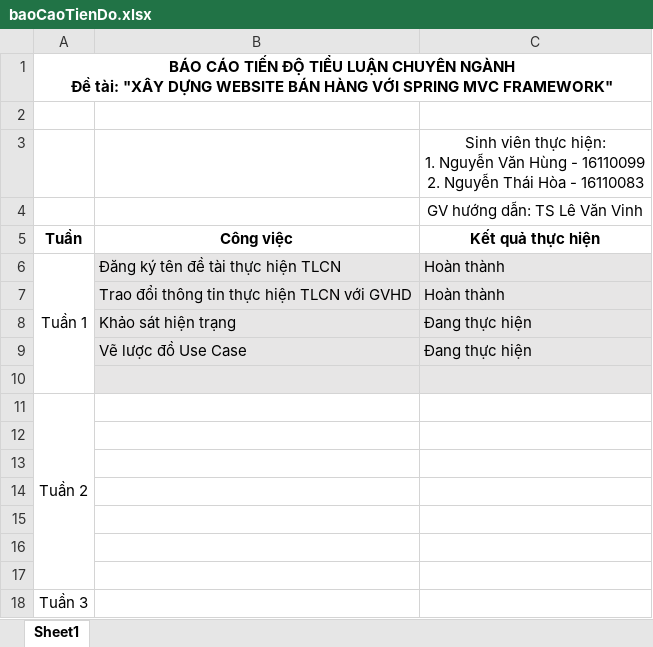
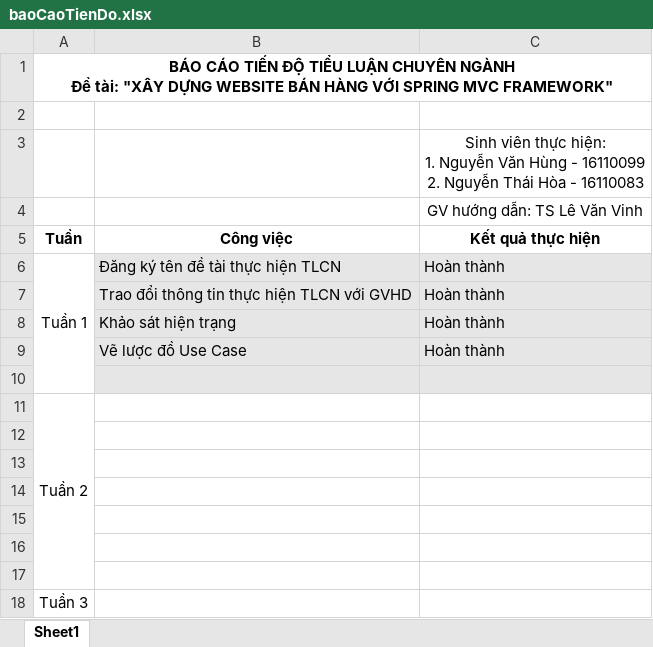
Before and after one commit to HungNguyenGeorge/SPKT.CNTT.WEB.SALES, an Excel workbook: baoCaoTienDo.xlsx, sheet Sheet1, drawn as a sheet; values as stored, in another font and other column widths than the file's, no borders; the diff names each change by its address in the sheet, - before the commit and + after, or states it on an @@ line.

Commit message:
Update baoCaoTienDo.xlsx
Cập nhật Báo cáo tiến độ.

```diff
--- a/baoCaoTienDo.xlsx (sheet Sheet1)
+++ b/baoCaoTienDo.xlsx (sheet Sheet1)
-C8:C9 (Kết quả thực hiện): Đang thực hiện
+C8:C9 (Kết quả thực hiện): Hoàn thành
```
